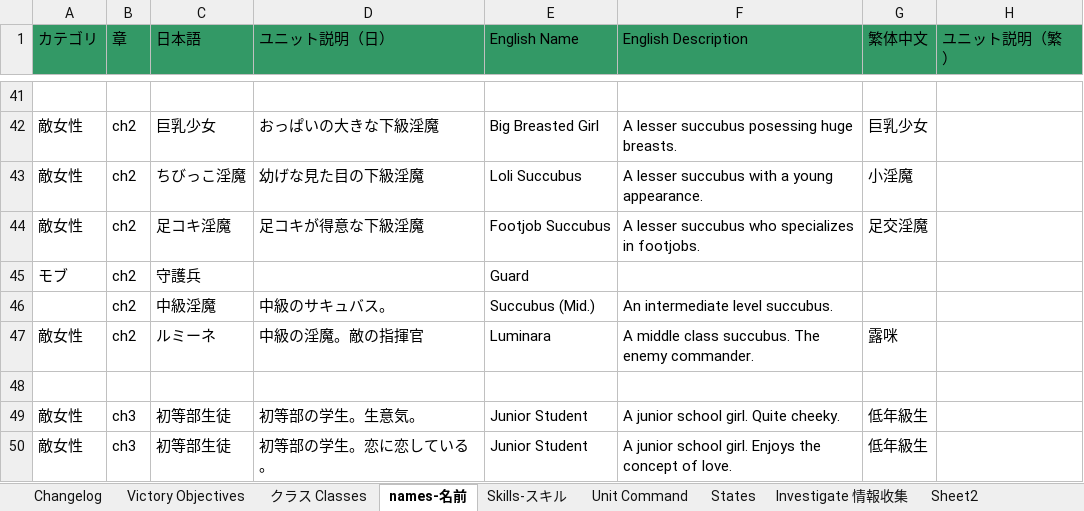
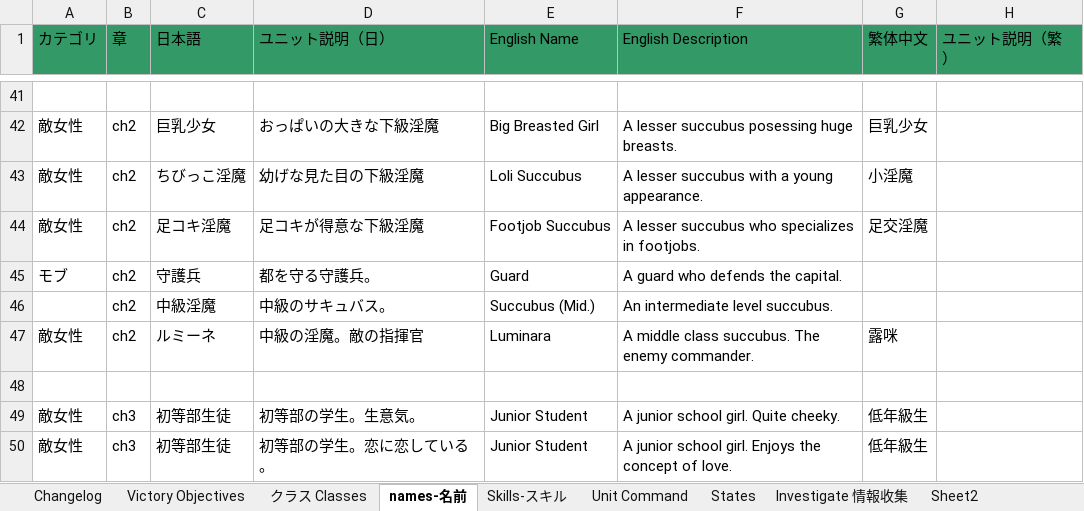
Before and after one commit to Giratena/Succubus-Senki-Translation-Project, an Excel workbook: 固有名詞 (Literally everything else).xlsx, sheet names-名前, drawn as a sheet; only a part is shown, gaps mark what is left out; values as stored, in another font and other column widths than the file's, no borders; the diff names each change by its address in the sheet, - before the commit and + after, or states it on an @@ line.

```diff
--- a/固有名詞 (Literally everything else).xlsx (sheet names-名前)
+++ b/固有名詞 (Literally everything else).xlsx (sheet names-名前)
-D45 (ユニット説明（日）): (empty)
+D45 (ユニット説明（日）): 都を守る守護兵。
-F45 (English Description): (empty)
+F45 (English Description): A guard who defends the capital.
```
Also changed, not shown: sheet Changelog, 7 other files.
